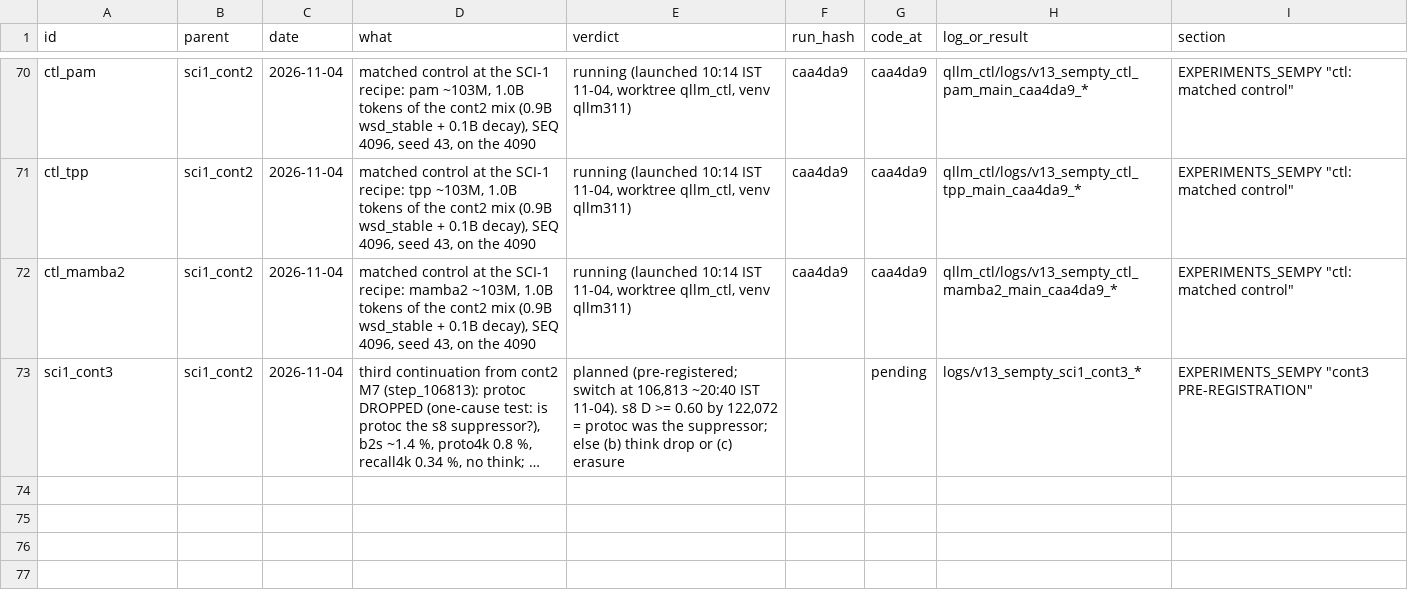
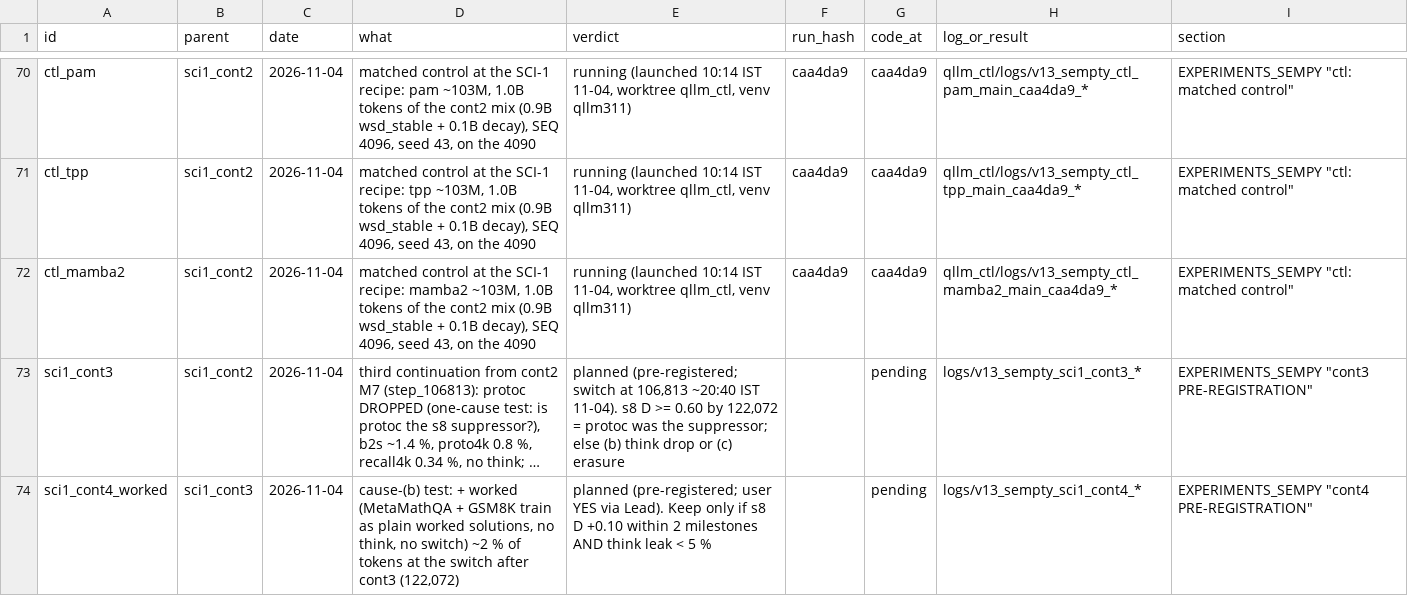
Before and after one commit to gowrav-vishwakarma/qllm2, a TSV file: v13_sempty/EXPERIMENT_LINEAGE.tsv, drawn as a sheet; only a part is shown, gaps mark what is left out; long unchanged cells end in …; the diff names each change by its address in the sheet, - before the commit and + after, or states it on an @@ line.

Commit message:
v7: 'worked' source (the think items as plain worked solutions: no <think>, no switch, answer kept) + cont4 pre-registration
User YES via Lead (test of cause (b) for the s8 loss): goes in at the switch after cont3 (122,072), ~2 % of tokens, from a measured
calibration row; kept only if s8 D +0.10 within 2 milestones and the think leak stays < 5 %.
Verification: _worked_docs() = 392,830 docs, 0 with <think>, 0 with 'Reasoning: on', all with the answer line; median 215 GPT-2
tokens (max 1,030); decontam hits 5 / 2,000 sampled (dropped by the blend wrapper); worked_text_iter streams ('[stream] worked:
392,830 docs in memory').

```diff
--- a/v13_sempty/EXPERIMENT_LINEAGE.tsv
+++ b/v13_sempty/EXPERIMENT_LINEAGE.tsv
+row 74: sci1_cont4_worked | sci1_cont3 | 2026-11-04 | cause-(b) test: + worked (MetaMathQA + GSM8K train as plain worked solutions, no think, no switch) ~2 % of tokens at the switch after cont3 (122,072) | planned (pre-registered; user YES via Lead). Keep only if s8 D +0.10 within 2 milestones AND think leak < 5 % |  | pending | logs/v13_sempty_sci1_cont4_* | EXPERIMENTS_SEMPY "cont4 PRE-REGISTRATION"
```
Also changed, not shown: 4 other files.
